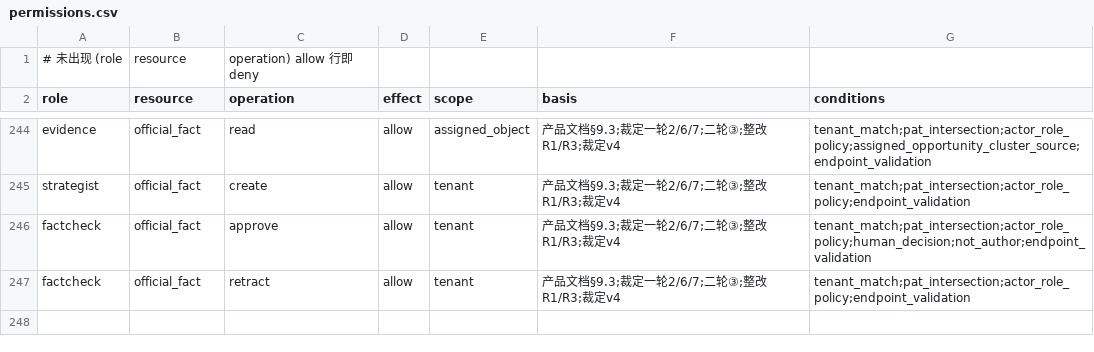
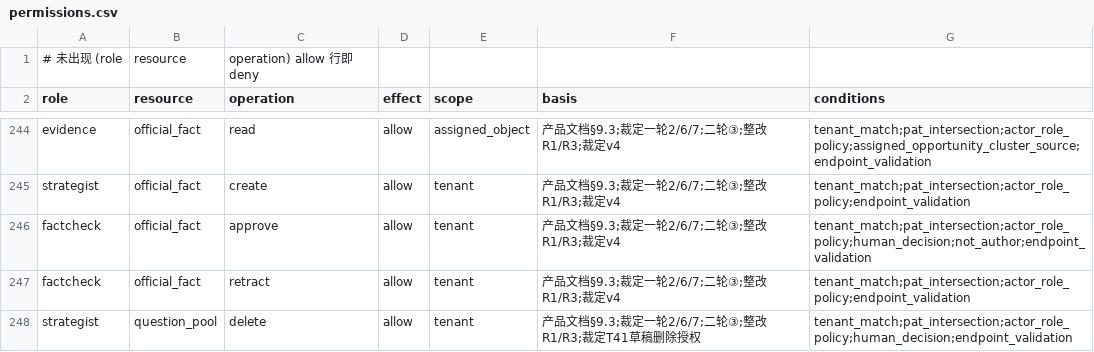
Before and after one commit to zangjiaao/oak-geo, a CSV file: docs/api/permissions.csv, drawn as a sheet; only a part is shown, gaps mark what is left out; the diff names each change by its address in the sheet, - before the commit and + after, or states it on an @@ line.

```diff
--- a/docs/api/permissions.csv
+++ b/docs/api/permissions.csv
+row 248: strategist | question_pool | delete | allow | tenant | 产品文档§9.3;裁定一轮2/6/7;二轮③;整改R1/R3;裁定T41草稿删除授权 | tenant_match;pat_intersection;actor_role_policy;human_decision;endpoint_validation
```
Also changed, not shown: 21 other files.
